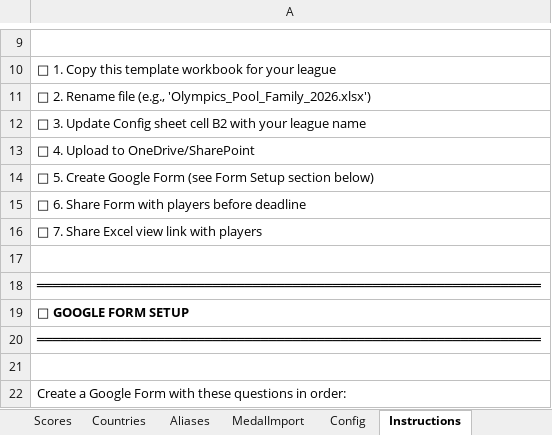
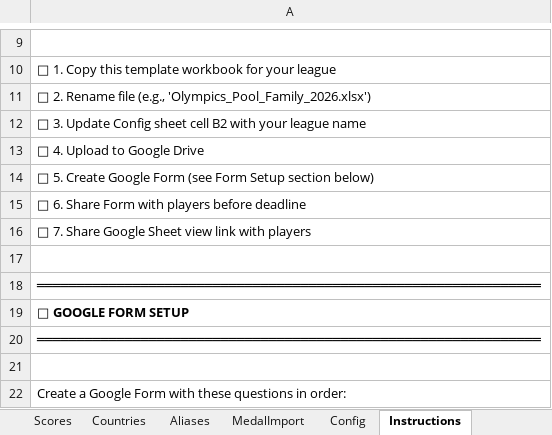
Before and after one commit to BradHagstrom16/Olympics_Pool, an Excel workbook: Winter_Olympics_Pool_Template.xlsx, sheet Instructions, drawn as a sheet; only a part is shown, gaps mark what is left out; values as stored, in another font and other column widths than the file's, no borders; charts and pictures not drawn; the diff covers the shown part only; the diff names each change by its address in the sheet, - before the commit and + after, or states it on an @@ line.

```diff
--- a/Winter_Olympics_Pool_Template.xlsx (sheet Instructions)
+++ b/Winter_Olympics_Pool_Template.xlsx (sheet Instructions)
-A13: □ 4. Upload to OneDrive/SharePoint
+A13: □ 4. Upload to Google Drive
-A16: □ 7. Share Excel view link with players
+A16: □ 7. Share Google Sheet view link with players
```
Also changed, not shown: 11 added rows, 11 removed rows, 27 edited cells and cell formats elsewhere in this sheet, sheet Scores, sheet Medals, sheet Entries, sheet Leaderboard, sheet Countries, sheet MedalImport, charts or pictures.
